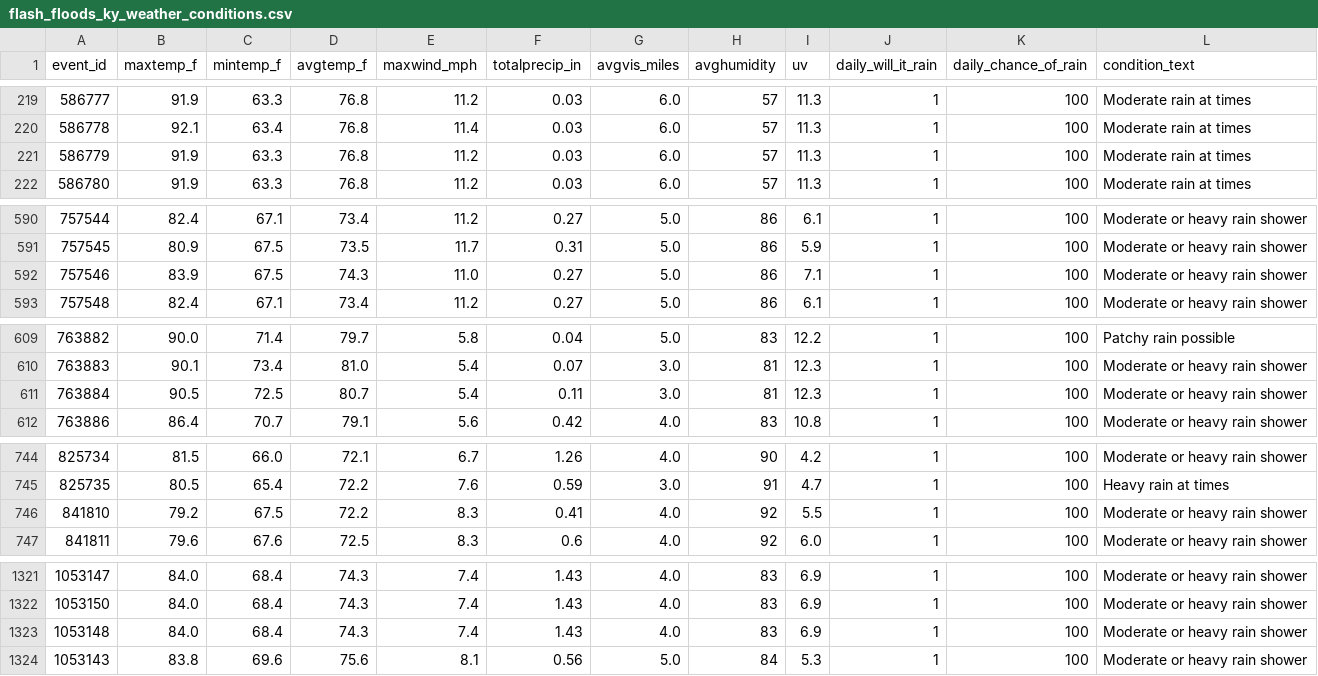
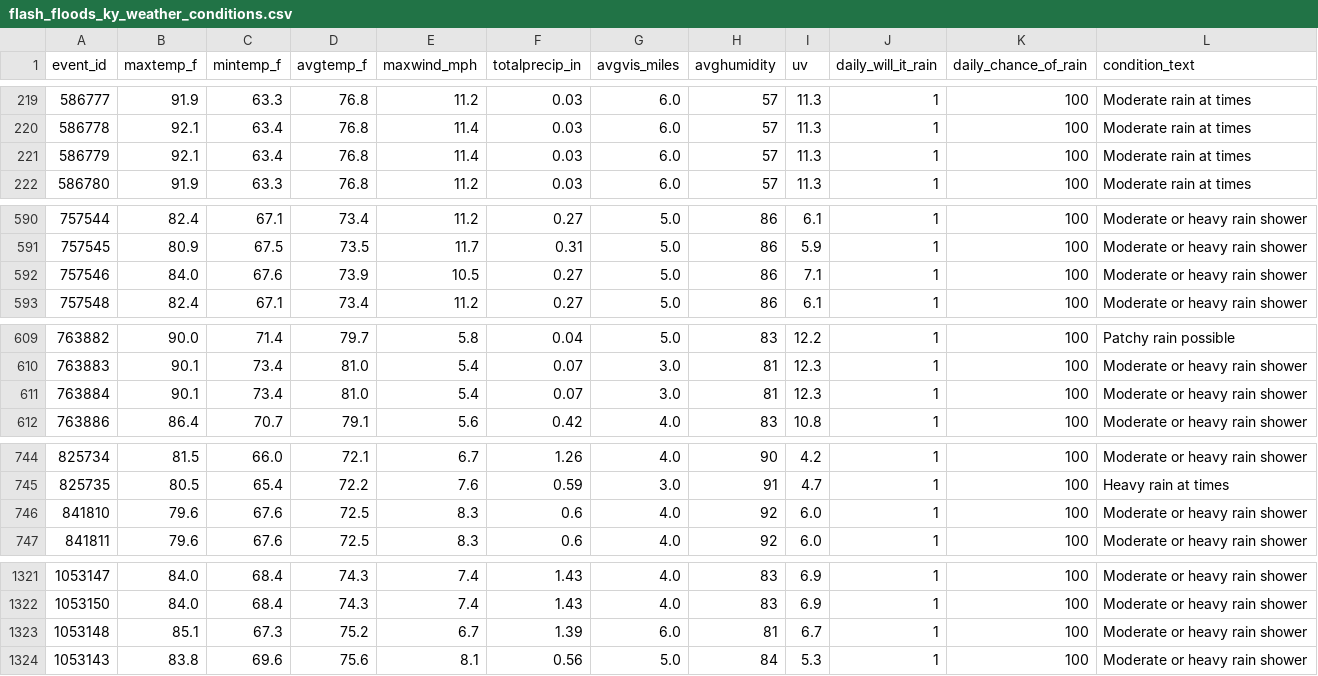
Before and after one commit to ashleyadehart/flash_floods_ky_2015_2025, a CSV file: data/raw/flash_floods_ky_weather_conditions.csv, drawn as a sheet; only a part is shown, gaps mark what is left out; the diff covers the shown part only.

Commit message:
Updated lash_floods_ky_scripts.ipynb file

```diff
--- a/data/raw/flash_floods_ky_weather_conditions.csv
+++ b/data/raw/flash_floods_ky_weather_conditions.csv
@@ -220,3 +220,3 @@ event_id,maxtemp_f,mintemp_f,avgtemp_f,maxwind_mph,totalprecip_in,avgvis_miles,a
 586778,92.1,63.4,76.8,11.4,0.03,6.0,57,11.3,1,100,Moderate rain at times
-586779,91.9,63.3,76.8,11.2,0.03,6.0,57,11.3,1,100,Moderate rain at times
+586779,92.1,63.4,76.8,11.4,0.03,6.0,57,11.3,1,100,Moderate rain at times
 586780,91.9,63.3,76.8,11.2,0.03,6.0,57,11.3,1,100,Moderate rain at times
@@ -591,3 +591,3 @@ event_id,maxtemp_f,mintemp_f,avgtemp_f,maxwind_mph,totalprecip_in,avgvis_miles,a
 757545,80.9,67.5,73.5,11.7,0.31,5.0,86,5.9,1,100,Moderate or heavy rain shower
-757546,83.9,67.5,74.3,11.0,0.27,5.0,86,7.1,1,100,Moderate or heavy rain shower
+757546,84.0,67.6,73.9,10.5,0.27,5.0,86,7.1,1,100,Moderate or heavy rain shower
 757548,82.4,67.1,73.4,11.2,0.27,5.0,86,6.1,1,100,Moderate or heavy rain shower
@@ -610,3 +610,3 @@ event_id,maxtemp_f,mintemp_f,avgtemp_f,maxwind_mph,totalprecip_in,avgvis_miles,a
 763883,90.1,73.4,81.0,5.4,0.07,3.0,81,12.3,1,100,Moderate or heavy rain shower
-763884,90.5,72.5,80.7,5.4,0.11,3.0,81,12.3,1,100,Moderate or heavy rain shower
+763884,90.1,73.4,81.0,5.4,0.07,3.0,81,12.3,1,100,Moderate or heavy rain shower
 763886,86.4,70.7,79.1,5.6,0.42,4.0,83,10.8,1,100,Moderate or heavy rain shower
@@ -745,3 +745,3 @@ event_id,maxtemp_f,mintemp_f,avgtemp_f,maxwind_mph,totalprecip_in,avgvis_miles,a
 825735,80.5,65.4,72.2,7.6,0.59,3.0,91,4.7,1,100,Heavy rain at times
-841810,79.2,67.5,72.2,8.3,0.41,4.0,92,5.5,1,100,Moderate or heavy rain shower
+841810,79.6,67.6,72.5,8.3,0.6,4.0,92,6.0,1,100,Moderate or heavy rain shower
 841811,79.6,67.6,72.5,8.3,0.6,4.0,92,6.0,1,100,Moderate or heavy rain shower
@@ -1322,3 +1322,3 @@ event_id,maxtemp_f,mintemp_f,avgtemp_f,maxwind_mph,totalprecip_in,avgvis_miles,a
 1053150,84.0,68.4,74.3,7.4,1.43,4.0,83,6.9,1,100,Moderate or heavy rain shower
-1053148,84.0,68.4,74.3,7.4,1.43,4.0,83,6.9,1,100,Moderate or heavy rain shower
+1053148,85.1,67.3,75.2,6.7,1.39,6.0,81,6.7,1,100,Moderate or heavy rain shower
 1053143,83.8,69.6,75.6,8.1,0.56,5.0,84,5.3,1,100,Moderate or heavy rain shower
```
Also changed, not shown: 1 edited cell elsewhere in this file, 3 other files.
